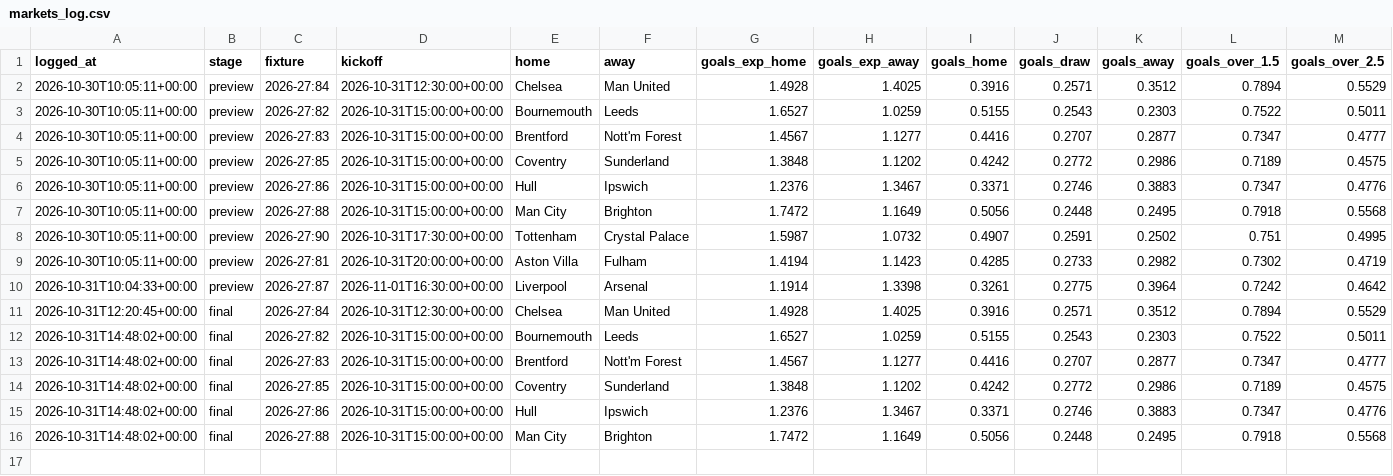
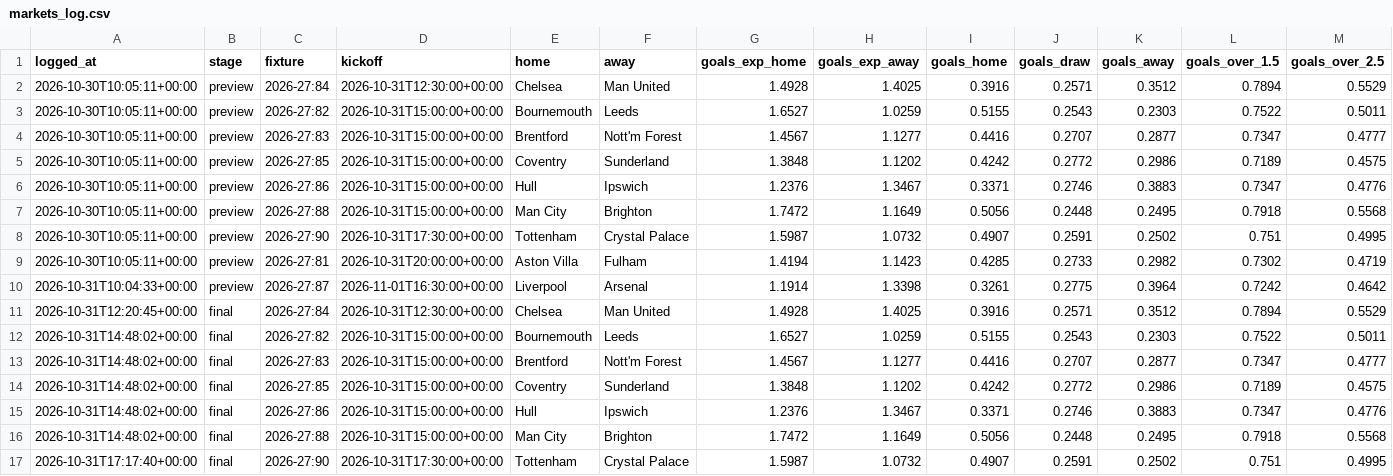
Before and after one commit to StonksLord/prediction-bot, a CSV file: markets_log.csv, drawn as a sheet; only a part is shown; rows hold the shown columns only; the diff names each change by its address in the sheet, - before the commit and + after, or states it on an @@ line.

```diff
--- a/markets_log.csv
+++ b/markets_log.csv
+row 17: 2026-10-31T17:17:40+00:00 | final | 2026-27:90 | 2026-10-31T17:30:00+00:00 | Tottenham | Crystal Palace | 1.5987 | 1.0732 | 0.4907 | 0.2591 | 0.2502 | 0.751 | 0.4995
```
Also changed, not shown: predictions_log.csv.
